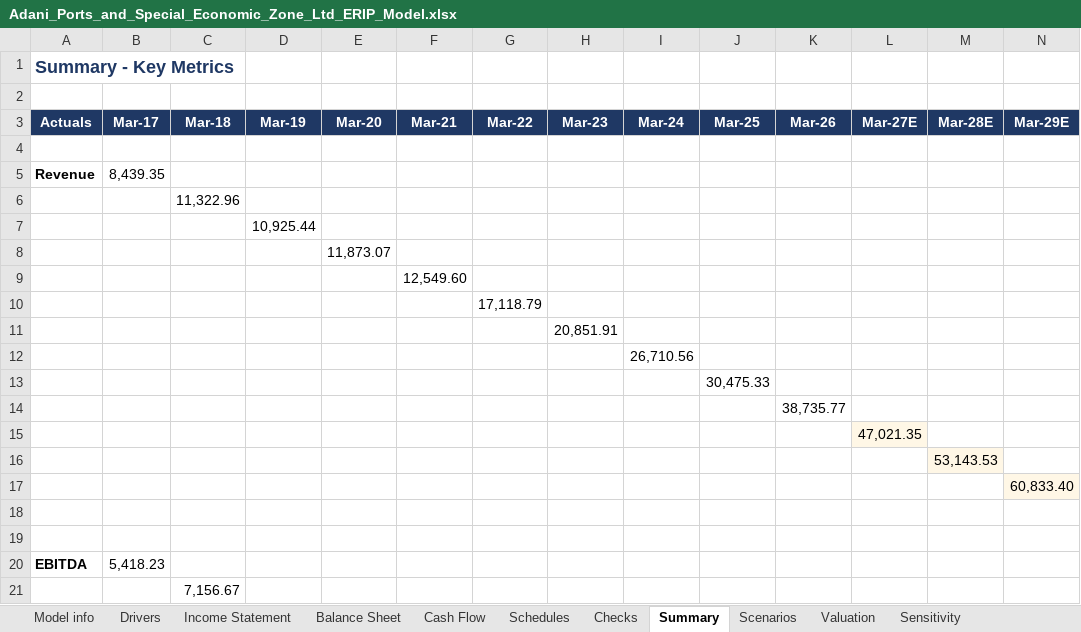
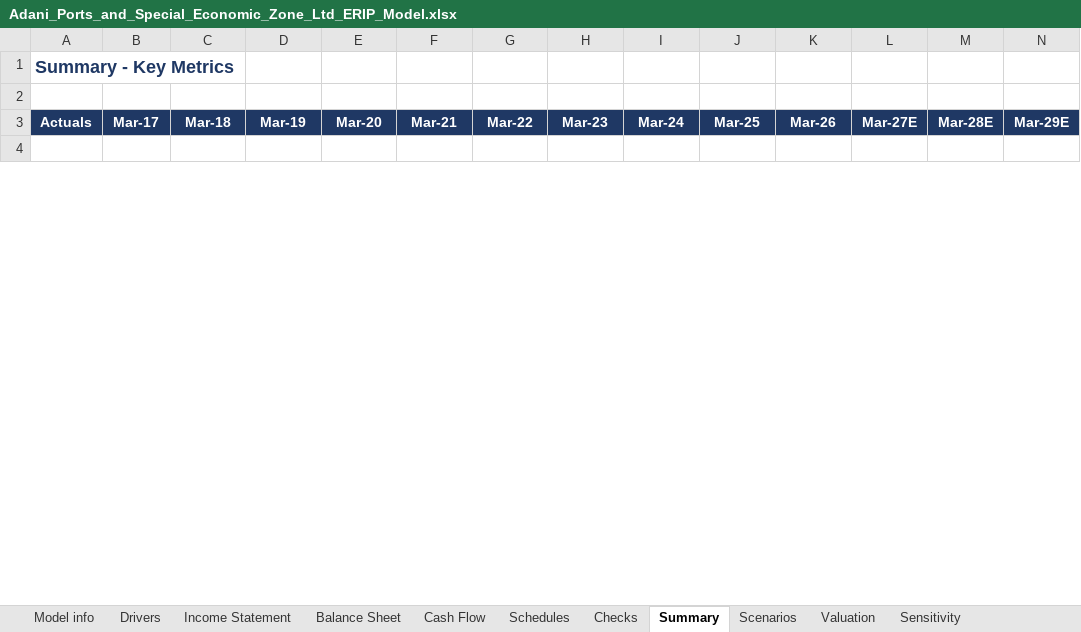
Before and after one commit to Spectrablaze/erip, an Excel workbook: reports/ADANIPORTS/Adani_Ports_and_Special_Economic_Zone_Ltd_ERIP_Model.xlsx, sheet Summary, drawn as a sheet; only a part is shown; values as stored, in another font and other column widths than the file's, no borders; removed rows and columns are numbered as before the commit, all else as after; rows hold the shown columns only; the diff covers the shown part only; the diff names each change by its address in the sheet, - before the commit and + after, or states it on an @@ line.

```diff
--- a/reports/ADANIPORTS/Adani_Ports_and_Special_Economic_Zone_Ltd_ERIP_Model.xlsx (sheet Summary)
+++ b/reports/ADANIPORTS/Adani_Ports_and_Special_Economic_Zone_Ltd_ERIP_Model.xlsx (sheet Summary)
-row 5: Revenue | 8,439.35
-row 6:  |  | 11,322.96
-row 7:  |  |  | 10,925.44
-row 8:  |  |  |  | 11,873.07
-row 9:  |  |  |  |  | 12,549.60
-row 10:  |  |  |  |  |  | 17,118.79
-row 11:  |  |  |  |  |  |  | 20,851.91
-row 12:  |  |  |  |  |  |  |  | 26,710.56
-row 13:  |  |  |  |  |  |  |  |  | 30,475.33
-row 14:  |  |  |  |  |  |  |  |  |  | 38,735.77
-row 15:  |  |  |  |  |  |  |  |  |  |  | 47,021.35
-row 16:  |  |  |  |  |  |  |  |  |  |  |  | 53,143.53
-row 17:  |  |  |  |  |  |  |  |  |  |  |  |  | 60,833.40
-row 18: (empty)
-row 19: (empty)
-row 20: EBITDA | 5,418.23
-row 21:  |  | 7,156.67
```
Also changed, not shown: 10 added rows and 133 removed rows elsewhere in this sheet, sheet Balance Sheet, sheet Drivers, sheet Income Statement, sheet Cash Flow, sheet Schedules, sheet Checks, 1 more sheet, reports/JSWINFRA/JSW_Infrastructure_Ltd_ERIP_Model.xlsx, 1 other file.
